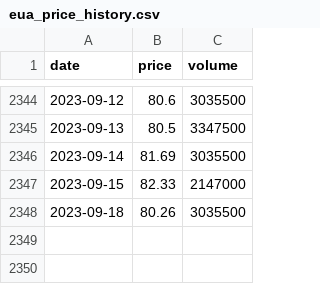
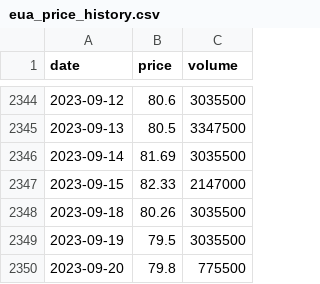
Before and after one commit to dmitrische/nzu-market, a CSV file: EUdata/eua_price_history.csv, drawn as a sheet; only a part is shown, gaps mark what is left out; the diff names each change by its address in the sheet, - before the commit and + after, or states it on an @@ line.

```diff
--- a/EUdata/eua_price_history.csv
+++ b/EUdata/eua_price_history.csv
+row 2349: 2023-09-19 | 79.5 | 3035500
+row 2350: 2023-09-20 | 79.8 | 775500
```
Also changed, not shown: price-data-scrape/nzu_price_raw_data.csv, 10 other files.
